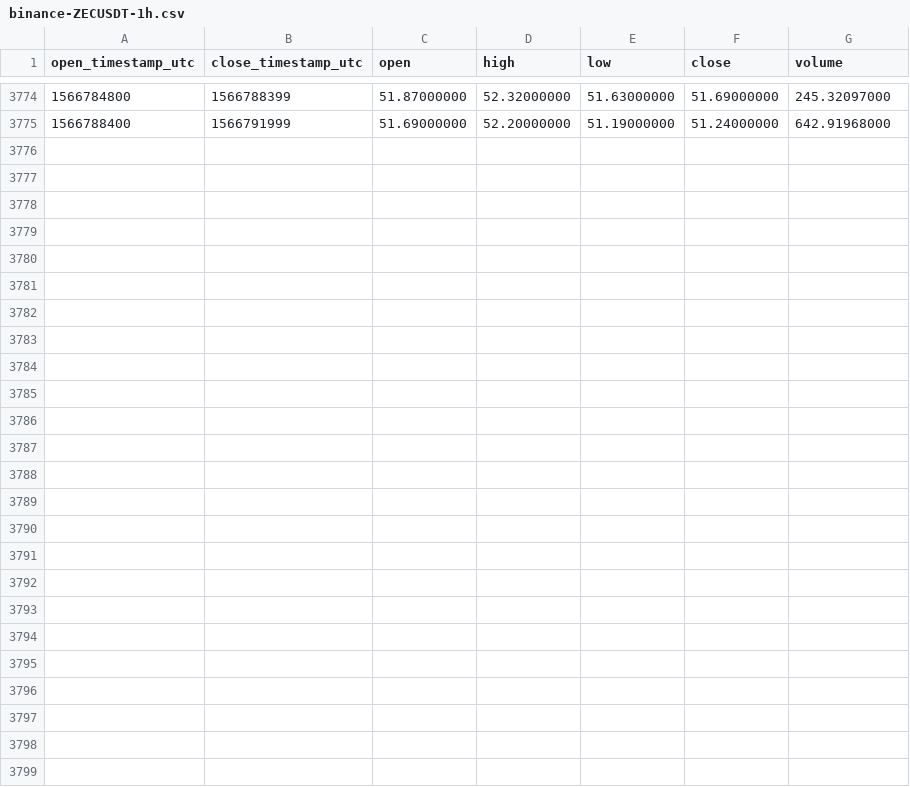
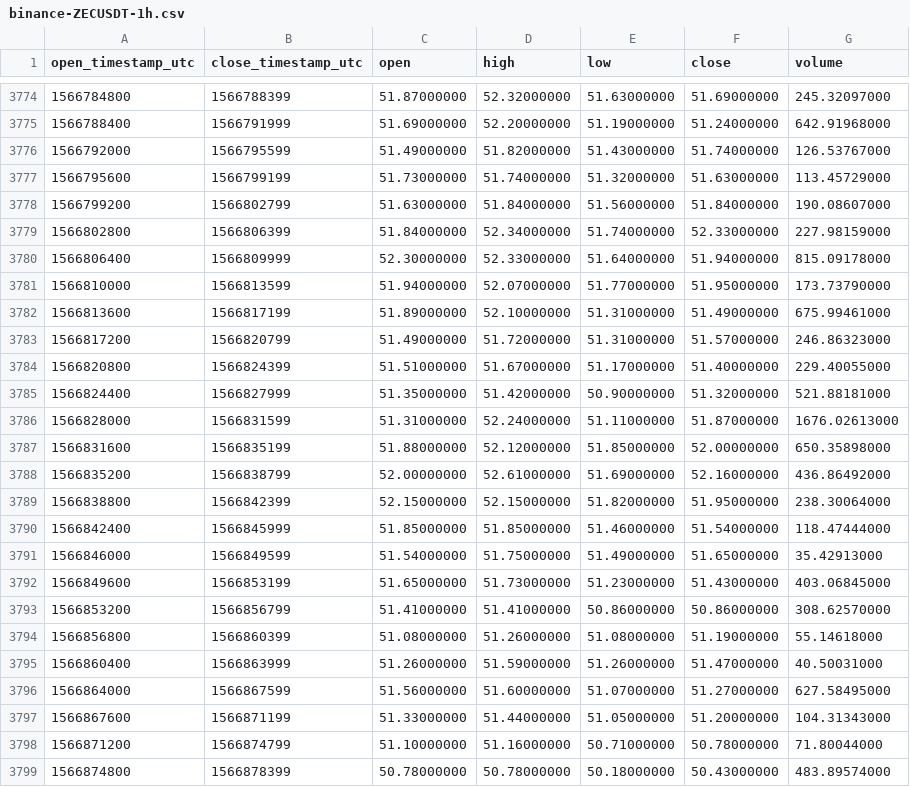
Before and after one commit to cryptobigbro/binance-ZECUSDT, a CSV file: binance-ZECUSDT-1h.csv, drawn as a sheet; only a part is shown, gaps mark what is left out; the diff names each change by its address in the sheet, - before the commit and + after, or states it on an @@ line.

Commit message:
Update OHLCV data.

```diff
--- a/binance-ZECUSDT-1h.csv
+++ b/binance-ZECUSDT-1h.csv
+row 3776: 1566792000 | 1566795599 | 51.49000000 | 51.82000000 | 51.43000000 | 51.74000000 | 126.53767000
+row 3777: 1566795600 | 1566799199 | 51.73000000 | 51.74000000 | 51.32000000 | 51.63000000 | 113.45729000
+row 3778: 1566799200 | 1566802799 | 51.63000000 | 51.84000000 | 51.56000000 | 51.84000000 | 190.08607000
+row 3779: 1566802800 | 1566806399 | 51.84000000 | 52.34000000 | 51.74000000 | 52.33000000 | 227.98159000
+row 3780: 1566806400 | 1566809999 | 52.30000000 | 52.33000000 | 51.64000000 | 51.94000000 | 815.09178000
+row 3781: 1566810000 | 1566813599 | 51.94000000 | 52.07000000 | 51.77000000 | 51.95000000 | 173.73790000
+row 3782: 1566813600 | 1566817199 | 51.89000000 | 52.10000000 | 51.31000000 | 51.49000000 | 675.99461000
+row 3783: 1566817200 | 1566820799 | 51.49000000 | 51.72000000 | 51.31000000 | 51.57000000 | 246.86323000
+row 3784: 1566820800 | 1566824399 | 51.51000000 | 51.67000000 | 51.17000000 | 51.40000000 | 229.40055000
+row 3785: 1566824400 | 1566827999 | 51.35000000 | 51.42000000 | 50.90000000 | 51.32000000 | 521.88181000
+row 3786: 1566828000 | 1566831599 | 51.31000000 | 52.24000000 | 51.11000000 | 51.87000000 | 1676.02613000
+row 3787: 1566831600 | 1566835199 | 51.88000000 | 52.12000000 | 51.85000000 | 52.00000000 | 650.35898000
+row 3788: 1566835200 | 1566838799 | 52.00000000 | 52.61000000 | 51.69000000 | 52.16000000 | 436.86492000
+row 3789: 1566838800 | 1566842399 | 52.15000000 | 52.15000000 | 51.82000000 | 51.95000000 | 238.30064000
+row 3790: 1566842400 | 1566845999 | 51.85000000 | 51.85000000 | 51.46000000 | 51.54000000 | 118.47444000
+row 3791: 1566846000 | 1566849599 | 51.54000000 | 51.75000000 | 51.49000000 | 51.65000000 | 35.42913000
+row 3792: 1566849600 | 1566853199 | 51.65000000 | 51.73000000 | 51.23000000 | 51.43000000 | 403.06845000
+row 3793: 1566853200 | 1566856799 | 51.41000000 | 51.41000000 | 50.86000000 | 50.86000000 | 308.62570000
+row 3794: 1566856800 | 1566860399 | 51.08000000 | 51.26000000 | 51.08000000 | 51.19000000 | 55.14618000
+row 3795: 1566860400 | 1566863999 | 51.26000000 | 51.59000000 | 51.26000000 | 51.47000000 | 40.50031000
+row 3796: 1566864000 | 1566867599 | 51.56000000 | 51.60000000 | 51.07000000 | 51.27000000 | 627.58495000
+row 3797: 1566867600 | 1566871199 | 51.33000000 | 51.44000000 | 51.05000000 | 51.20000000 | 104.31343000
+row 3798: 1566871200 | 1566874799 | 51.10000000 | 51.16000000 | 50.71000000 | 50.78000000 | 71.80044000
+row 3799: 1566874800 | 1566878399 | 50.78000000 | 50.78000000 | 50.18000000 | 50.43000000 | 483.89574000
```
Also changed, not shown: binance-ZECUSDT-1d.csv.
